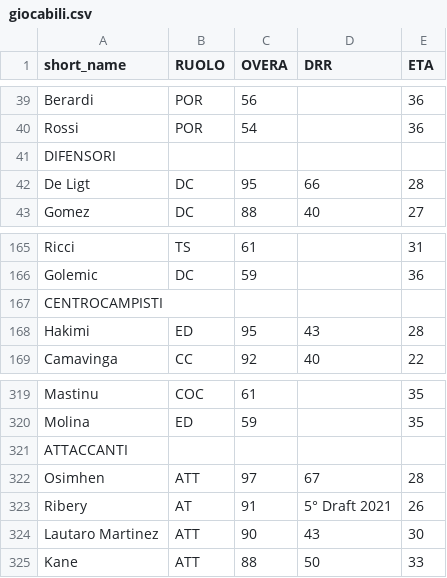
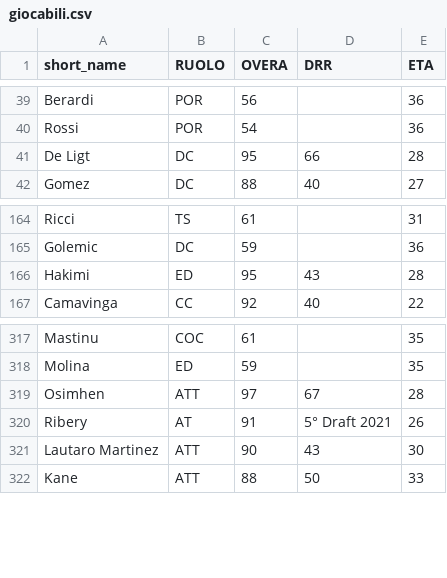
Before and after one commit to invasionofsmallcubes/fantacalcio, a CSV file: notebook/workdir/giocabili.csv, drawn as a sheet; only a part is shown, gaps mark what is left out.

```diff
--- a/notebook/workdir/giocabili.csv
+++ b/notebook/workdir/giocabili.csv
@@ -40,3 +40,2 @@ Berardi	POR	56		36
 Rossi	POR	54		36
-DIFENSORI				
 De Ligt	DC	95	66	28
@@ -166,3 +165,2 @@ Ricci	TS	61		31
 Golemic	DC	59		36
-CENTROCAMPISTI				
 Hakimi	ED	95	43	28
@@ -320,3 +318,2 @@ Mastinu	COC	61		35
 Molina	ED	59		35
-ATTACCANTI				
 Osimhen	ATT	97	67	28
```
Also changed, not shown: 1 other file.
